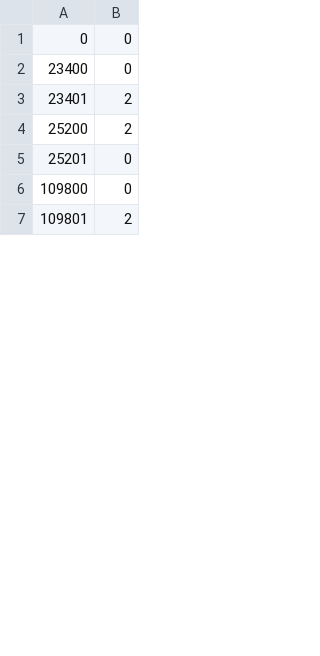
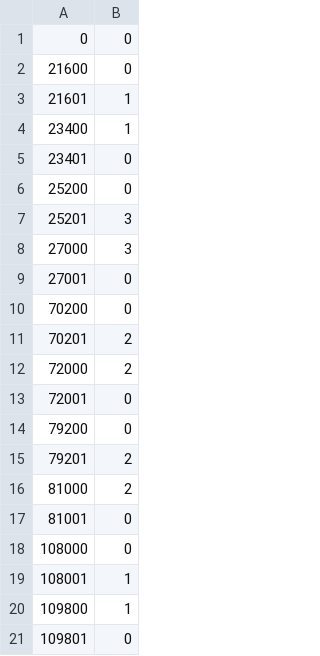
Before and after one commit to philippnim/Smart_house_group13, a CSV file: data/raw_profiles/occupancy/Bathroom_occupancy.csv, drawn as a sheet; only a part is shown; the diff covers the shown part only.

```diff
--- a/data/raw_profiles/occupancy/Bathroom_occupancy.csv
+++ b/data/raw_profiles/occupancy/Bathroom_occupancy.csv
@@ -1,7 +1,21 @@
 0,0
-23400,0
-23401,2
-25200,2
-25201,0
-109800,0
-109801,2
+21600,0
+21601,1
+23400,1
+23401,0
+25200,0
+25201,3
+27000,3
+27001,0
+70200,0
+70201,2
+72000,2
+72001,0
+79200,0
+79201,2
+81000,2
+81001,0
+108000,0
+108001,1
+109800,1
+109801,0
```
Also changed, not shown: 57 added rows, 3 removed rows and 23 edited cells elsewhere in this file, data/raw_profiles/occupancy/Bedroom_occupancy.csv, data/raw_profiles/occupancy/Kitchen_occupancy.csv, 12 other files.
